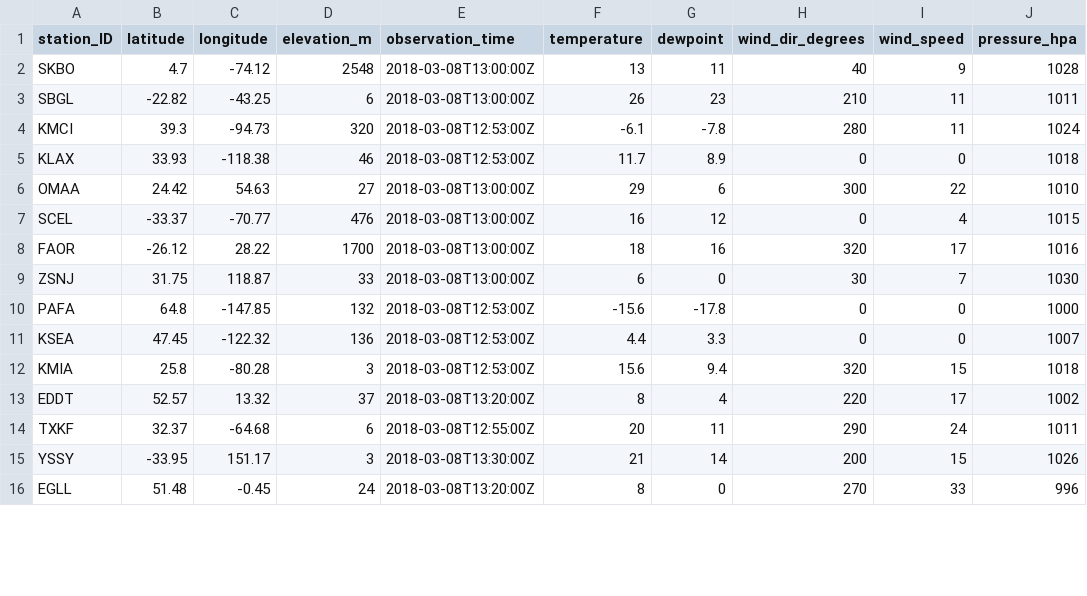
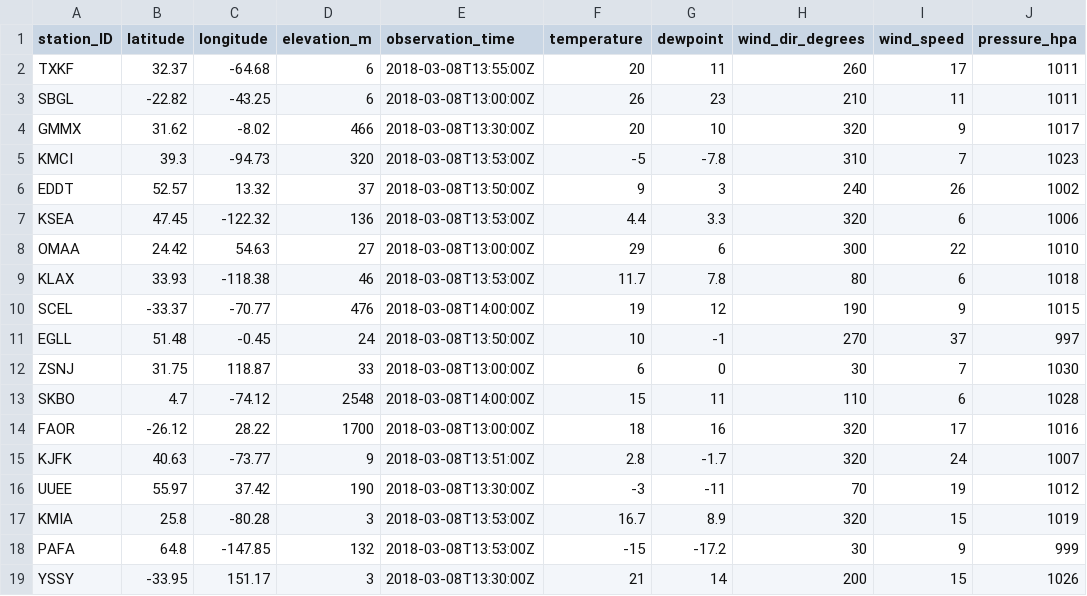
Before and after one commit to geos4s/realtimegis, a CSV file: sgroup04/metar_icao.csv, drawn as a sheet; only a part is shown; the diff covers the shown part only.

Commit message:
Add sgroup04/metar_icao.csv

```diff
--- a/sgroup04/metar_icao.csv
+++ b/sgroup04/metar_icao.csv
@@ -1,16 +1,19 @@
 station_ID;latitude;longitude;elevation_m;observation_time;temperature;dewpoint;wind_dir_degrees;wind_speed;pressure_hpa
-SKBO;4.7;-74.12;2548;2018-03-08T13:00:00Z;13;11;40;9;1028
+TXKF;32.37;-64.68;6;2018-03-08T13:55:00Z;20;11;260;17;1011
 SBGL;-22.82;-43.25;6;2018-03-08T13:00:00Z;26;23;210;11;1011
-KMCI;39.3;-94.73;320;2018-03-08T12:53:00Z;-6.1;-7.8;280;11;1024
-KLAX;33.93;-118.38;46;2018-03-08T12:53:00Z;11.7;8.9;0;0;1018
+GMMX;31.62;-8.02;466;2018-03-08T13:30:00Z;20;10;320;9;1017
+KMCI;39.3;-94.73;320;2018-03-08T13:53:00Z;-5;-7.8;310;7;1023
+EDDT;52.57;13.32;37;2018-03-08T13:50:00Z;9;3;240;26;1002
+KSEA;47.45;-122.32;136;2018-03-08T13:53:00Z;4.4;3.3;320;6;1006
 OMAA;24.42;54.63;27;2018-03-08T13:00:00Z;29;6;300;22;1010
-SCEL;-33.37;-70.77;476;2018-03-08T13:00:00Z;16;12;0;4;1015
+KLAX;33.93;-118.38;46;2018-03-08T13:53:00Z;11.7;7.8;80;6;1018
+SCEL;-33.37;-70.77;476;2018-03-08T14:00:00Z;19;12;190;9;1015
+EGLL;51.48;-0.45;24;2018-03-08T13:50:00Z;10;-1;270;37;997
+ZSNJ;31.75;118.87;33;2018-03-08T13:00:00Z;6;0;30;7;1030
+SKBO;4.7;-74.12;2548;2018-03-08T14:00:00Z;15;11;110;6;1028
 FAOR;-26.12;28.22;1700;2018-03-08T13:00:00Z;18;16;320;17;1016
-ZSNJ;31.75;118.87;33;2018-03-08T13:00:00Z;6;0;30;7;1030
-PAFA;64.8;-147.85;132;2018-03-08T12:53:00Z;-15.6;-17.8;0;0;1000
-KSEA;47.45;-122.32;136;2018-03-08T12:53:00Z;4.4;3.3;0;0;1007
-KMIA;25.8;-80.28;3;2018-03-08T12:53:00Z;15.6;9.4;320;15;1018
-EDDT;52.57;13.32;37;2018-03-08T13:20:00Z;8;4;220;17;1002
-TXKF;32.37;-64.68;6;2018-03-08T12:55:00Z;20;11;290;24;1011
+KJFK;40.63;-73.77;9;2018-03-08T13:51:00Z;2.8;-1.7;320;24;1007
+UUEE;55.97;37.42;190;2018-03-08T13:30:00Z;-3;-11;70;19;1012
+KMIA;25.8;-80.28;3;2018-03-08T13:53:00Z;16.7;8.9;320;15;1019
+PAFA;64.8;-147.85;132;2018-03-08T13:53:00Z;-15;-17.2;30;9;999
 YSSY;-33.95;151.17;3;2018-03-08T13:30:00Z;21;14;200;15;1026
-EGLL;51.48;-0.45;24;2018-03-08T13:20:00Z;8;0;270;33;996
```
Also changed, not shown: 1 added row, 2 removed rows and 2 moved rows elsewhere in this file.
